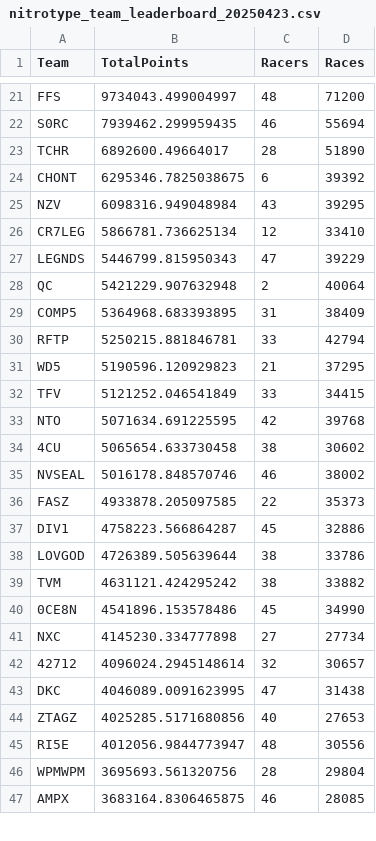
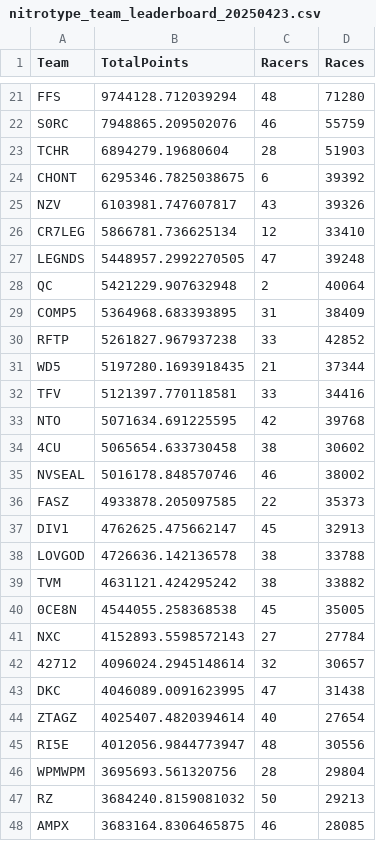
Before and after one commit to professional124/axionNTLEADERBOARDS, a CSV file: csv_archive/nitrotype_team_leaderboard_20250423.csv, drawn as a sheet; only a part is shown, gaps mark what is left out; the diff covers the shown part only; the diff names each change by its address in the sheet, - before the commit and + after, or states it on an @@ line.

```diff
--- a/csv_archive/nitrotype_team_leaderboard_20250423.csv
+++ b/csv_archive/nitrotype_team_leaderboard_20250423.csv
-B21 (TotalPoints): 9734043.499004997
+B21 (TotalPoints): 9744128.712039294
-D21 (Races): 71200
+D21 (Races): 71280
-B22 (TotalPoints): 7939462.299959435
+B22 (TotalPoints): 7948865.209502076
-D22 (Races): 55694
+D22 (Races): 55759
-B23 (TotalPoints): 6892600.49664017
+B23 (TotalPoints): 6894279.19680604
-D23 (Races): 51890
+D23 (Races): 51903
-B25 (TotalPoints): 6098316.949048984
+B25 (TotalPoints): 6103981.747607817
-D25 (Races): 39295
+D25 (Races): 39326
-B27 (TotalPoints): 5446799.815950343
+B27 (TotalPoints): 5448957.2992270505
-D27 (Races): 39229
+D27 (Races): 39248
-B30 (TotalPoints): 5250215.881846781
+B30 (TotalPoints): 5261827.967937238
-D30 (Races): 42794
+D30 (Races): 42852
-B31 (TotalPoints): 5190596.120929823
+B31 (TotalPoints): 5197280.1693918435
-D31 (Races): 37295
+D31 (Races): 37344
-B32 (TotalPoints): 5121252.046541849
+B32 (TotalPoints): 5121397.770118581
-D32 (Races): 34415
+D32 (Races): 34416
-B37 (TotalPoints): 4758223.566864287
+B37 (TotalPoints): 4762625.475662147
-D37 (Races): 32886
+D37 (Races): 32913
-B38 (TotalPoints): 4726389.505639644
+B38 (TotalPoints): 4726636.142136578
-D38 (Races): 33786
+D38 (Races): 33788
-B40 (TotalPoints): 4541896.153578486
+B40 (TotalPoints): 4544055.258368538
-D40 (Races): 34990
+D40 (Races): 35005
-B41 (TotalPoints): 4145230.334777898
+B41 (TotalPoints): 4152893.5598572143
-D41 (Races): 27734
+D41 (Races): 27784
-B44 (TotalPoints): 4025285.5171680856
+B44 (TotalPoints): 4025407.4820394614
-D44 (Races): 27653
+D44 (Races): 27654
+row 47: RZ | 3684240.8159081032 | 50 | 29213
```
Also changed, not shown: 4 added rows, 6 removed rows and 101 edited cells elsewhere in this file, 2 other files.
